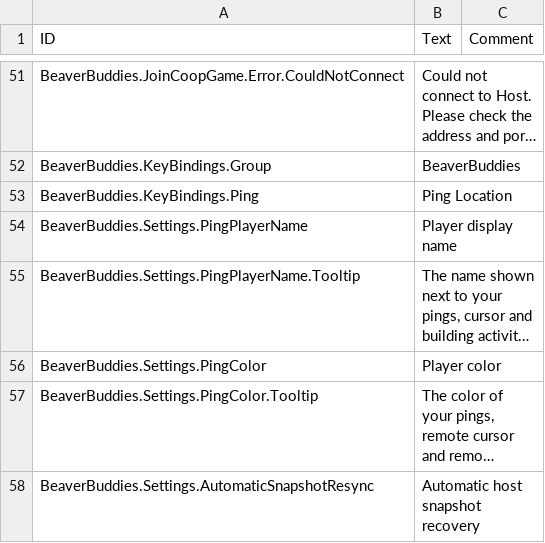
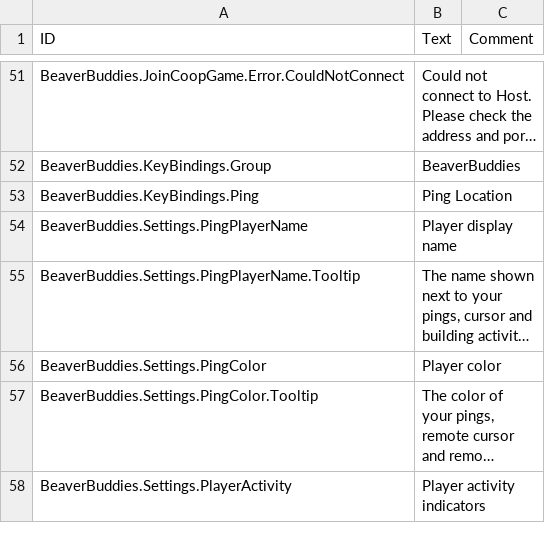
Before and after one commit to kramsey458/BeaverBuddies, a CSV file: BeaverBuddies/Localizations/enUS_BeaverBuddie.csv, drawn as a sheet; only a part is shown, gaps mark what is left out; the shorter side is filled out with more unchanged rows; long unchanged cells end in …; the diff covers the shown part only; the diff names each change by its address in the sheet, - before the commit and + after, or states it on an @@ line.

Commit message:
Preview 16: remove snapshot resync, reconnect grace and full mod compatibility checks

```diff
--- a/BeaverBuddies/Localizations/enUS_BeaverBuddie.csv
+++ b/BeaverBuddies/Localizations/enUS_BeaverBuddie.csv
-row 58: BeaverBuddies.Settings.AutomaticSnapshotResync | Automatic host snapshot recovery
```
Also changed, not shown: 3 removed rows elsewhere in this file, 55 other files.
